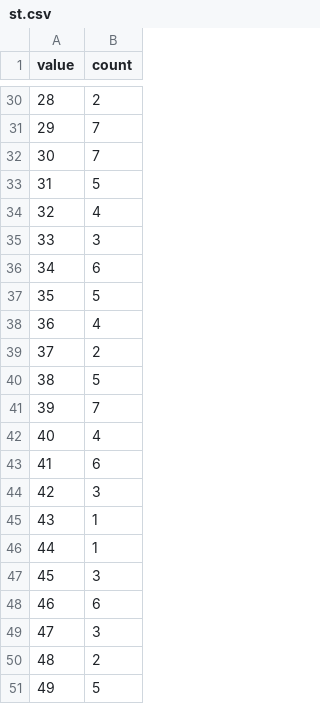
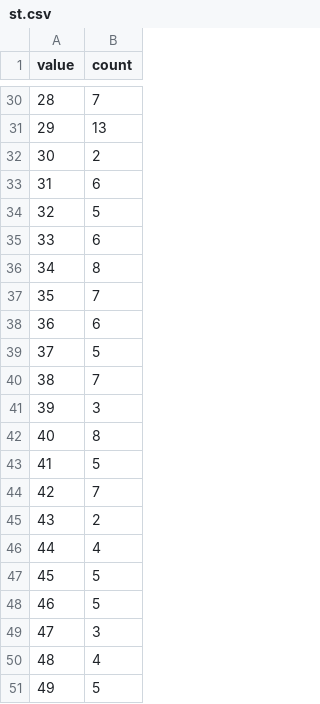
Before and after one commit to refalbers/s, a CSV file: st.csv, drawn as a sheet; only a part is shown, gaps mark what is left out; the diff covers the shown part only.

```diff
--- a/st.csv
+++ b/st.csv
@@ -30,22 +30,22 @@ value,count
-28,2
-29,7
-30,7
-31,5
-32,4
-33,3
-34,6
-35,5
-36,4
-37,2
-38,5
-39,7
-40,4
-41,6
-42,3
-43,1
-44,1
-45,3
-46,6
+28,7
+29,13
+30,2
+31,6
+32,5
+33,6
+34,8
+35,7
+36,6
+37,5
+38,7
+39,3
+40,8
+41,5
+42,7
+43,2
+44,4
+45,5
+46,5
 47,3
-48,2
+48,4
 49,5
```
Also changed, not shown: 26 edited cells elsewhere in this file.
